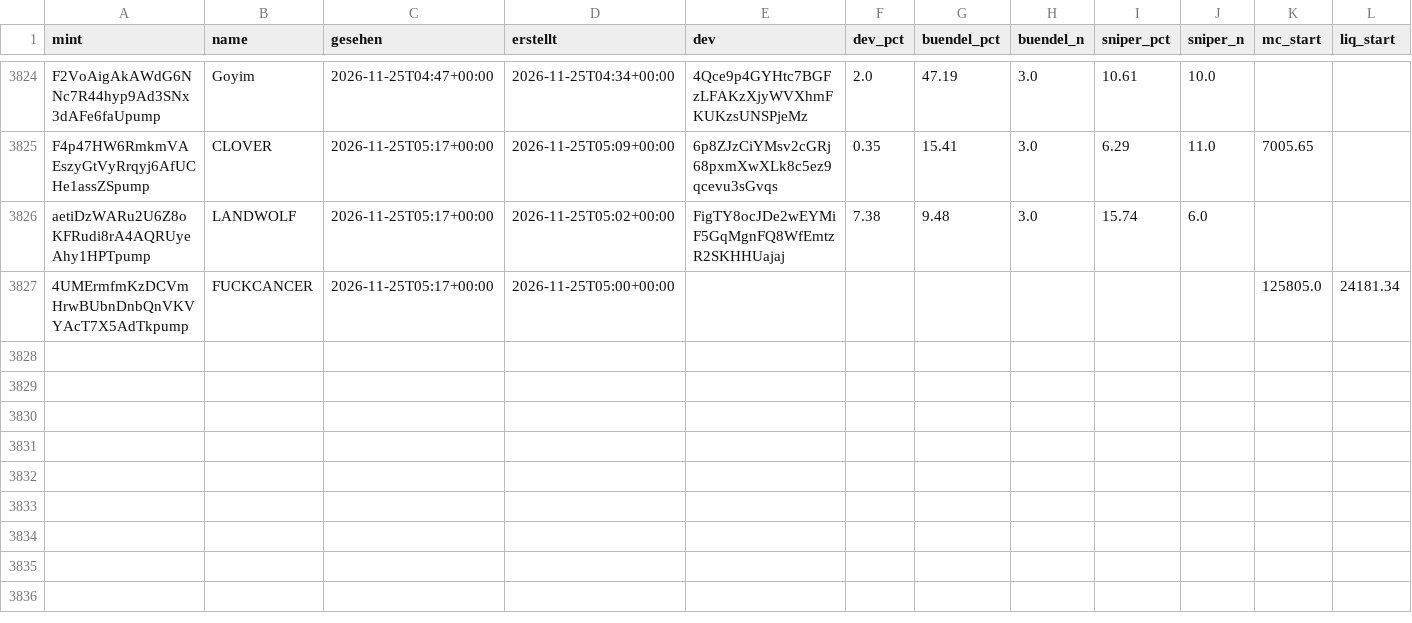
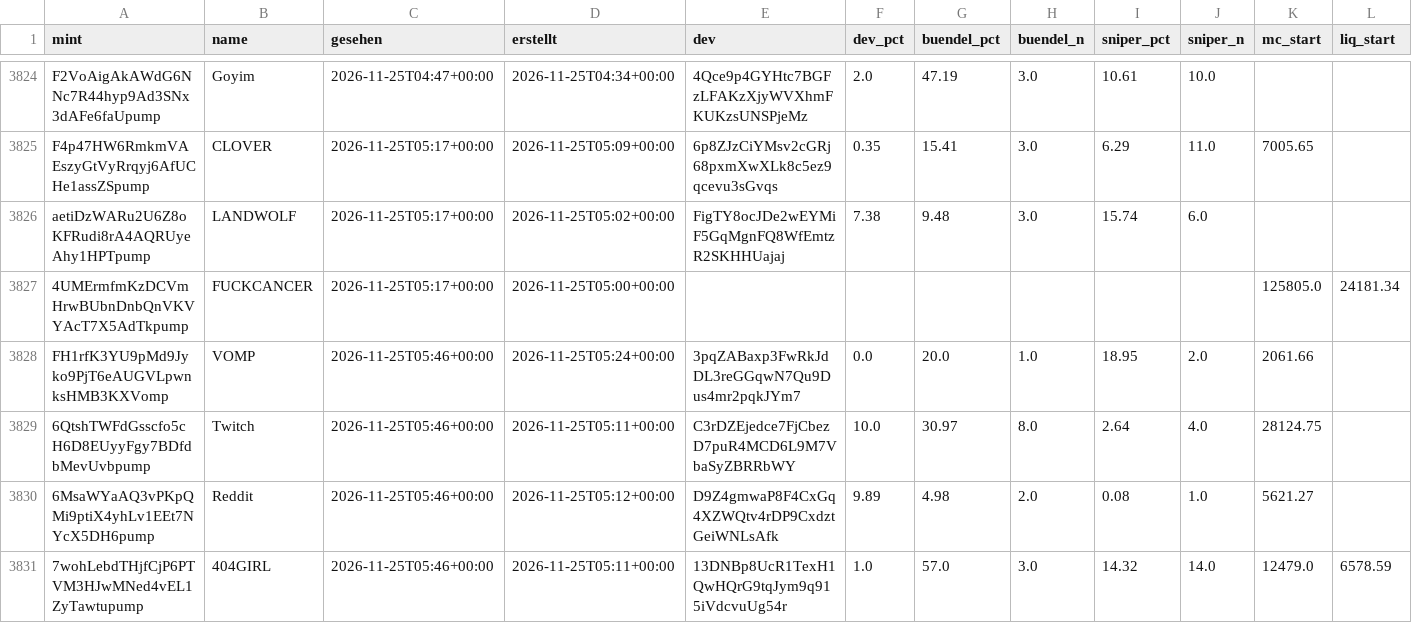
Before and after one commit to tobzwil89/insider, a CSV file: daten/wale/memecoins.csv, drawn as a sheet; only a part is shown, gaps mark what is left out; rows hold the shown columns only; the diff names each change by its address in the sheet, - before the commit and + after, or states it on an @@ line.

```diff
--- a/daten/wale/memecoins.csv
+++ b/daten/wale/memecoins.csv
+row 3828: FH1rfK3YU9pMd9Jyko9PjT6eAUGVLpwnksHMB3KXVomp | VOMP | 2026-11-25T05:46+00:00 | 2026-11-25T05:24+00:00 | 3pqZABaxp3FwRkJdDL3reGGqwN7Qu9Dus4mr2pqkJYm7 | 0.0 | 20.0 | 1.0 | 18.95 | 2.0 | 2061.66
+row 3829: 6QtshTWFdGsscfo5cH6D8EUyyFgy7BDfdbMevUvbpump | Twitch | 2026-11-25T05:46+00:00 | 2026-11-25T05:11+00:00 | C3rDZEjedce7FjCbezD7puR4MCD6L9M7VbaSyZBRRbWY | 10.0 | 30.97 | 8.0 | 2.64 | 4.0 | 28124.75
+row 3830: 6MsaWYaAQ3vPKpQMi9ptiX4yhLv1EEt7NYcX5DH6pump | Reddit | 2026-11-25T05:46+00:00 | 2026-11-25T05:12+00:00 | D9Z4gmwaP8F4CxGq4XZWQtv4rDP9CxdztGeiWNLsAfk | 9.89 | 4.98 | 2.0 | 0.08 | 1.0 | 5621.27
+row 3831: 7wohLebdTHjfCjP6PTVM3HJwMNed4vEL1ZyTawtupump | 404GIRL | 2026-11-25T05:46+00:00 | 2026-11-25T05:11+00:00 | 13DNBp8UcR1TexH1QwHQrG9tqJym9q915iVdcvuUg54r | 1.0 | 57.0 | 3.0 | 14.32 | 14.0 | 12479.0 | 6578.59
```
Also changed, not shown: daten/wale/tagesfluss.csv, 2 other files.
